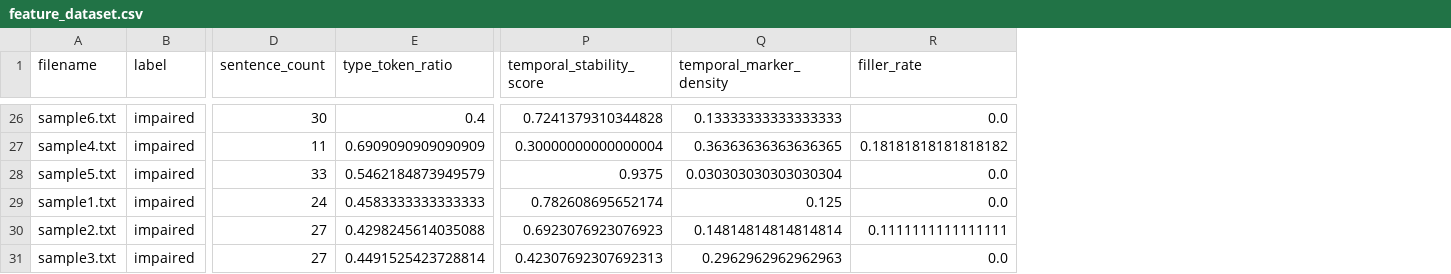
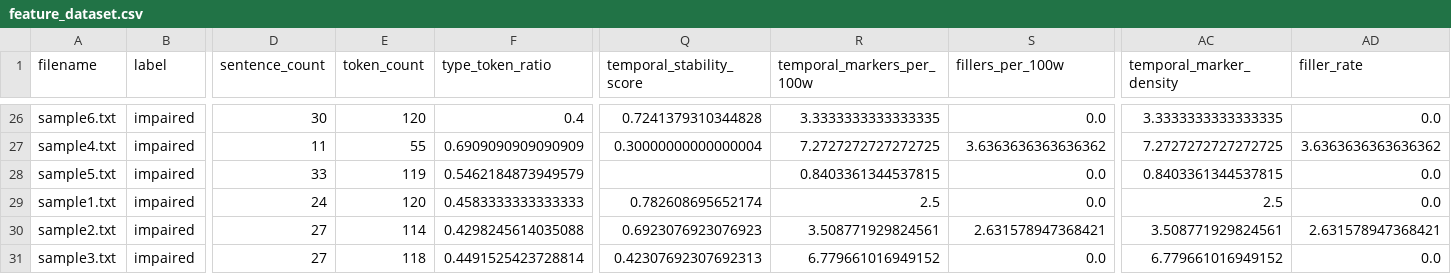
Before and after one commit to therealrohan303/Cognitive-Screener, a CSV file: data/feature_dataset.csv, drawn as a sheet; only a part is shown, gaps mark what is left out; removed rows and columns are numbered as before the commit, all else as after; the diff covers the shown part only; the diff names each change by its address in the sheet, - before the commit and + after, or states it on an @@ line.

```diff
--- a/data/feature_dataset.csv
+++ b/data/feature_dataset.csv
+column E (token_count), rows 26-31: 120 | 55 | 119 | 120 | 114 | 118
-column Q (temporal_marker_density), rows 26-31: 0.13333333333333333 | 0.36363636363636365 | 0.030303030303030304 | 0.125 | 0.14814814814814814 | 0.2962962962962963
+column R (temporal_markers_per_100w), rows 26-31: 3.3333333333333335 | 7.2727272727272725 | 0.8403361344537815 | 2.5 | 3.508771929824561 | 6.779661016949152
+column AC (temporal_marker_density), rows 26-31: 3.3333333333333335 | 7.2727272727272725 | 0.8403361344537815 | 2.5 | 3.508771929824561 | 6.779661016949152
+column AD (filler_rate), rows 26-31: 0.0 | 3.6363636363636362 | 0.0 | 0.0 | 2.631578947368421 | 0.0
-S1: filler_rate
+S1: fillers_per_100w
-S27 (fillers_per_100w): 0.18181818181818182
+S27 (fillers_per_100w): 3.6363636363636362
-Q28 (temporal_stability_score): 0.9375
+Q28 (temporal_stability_score): (empty)
-S30 (fillers_per_100w): 0.1111111111111111
+S30 (fillers_per_100w): 2.631578947368421
```
Also changed, not shown: 32 edited cells elsewhere in this file, 4 other files.
